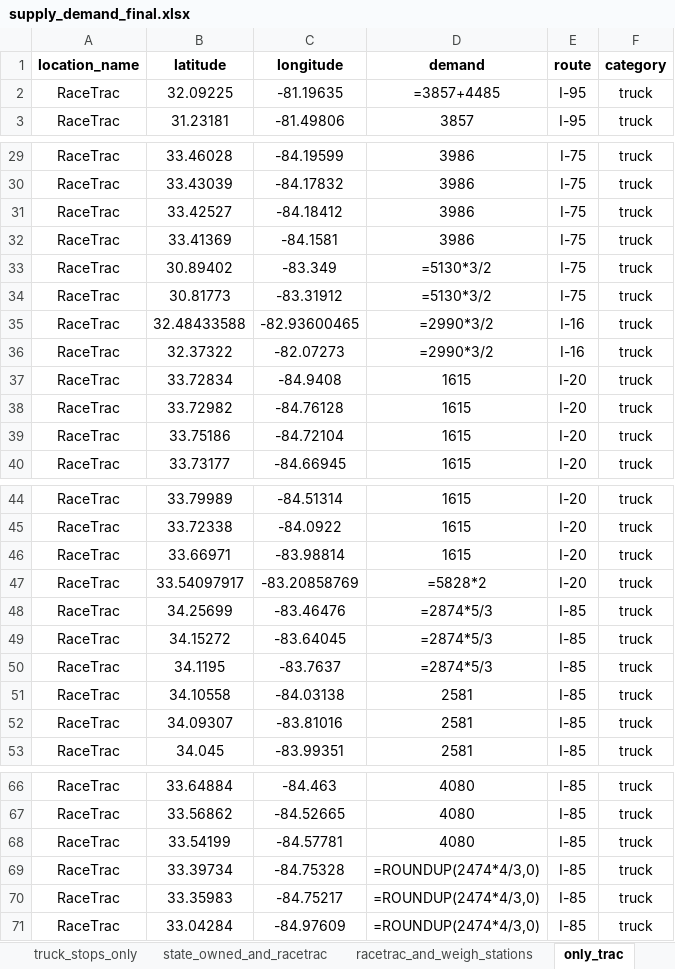
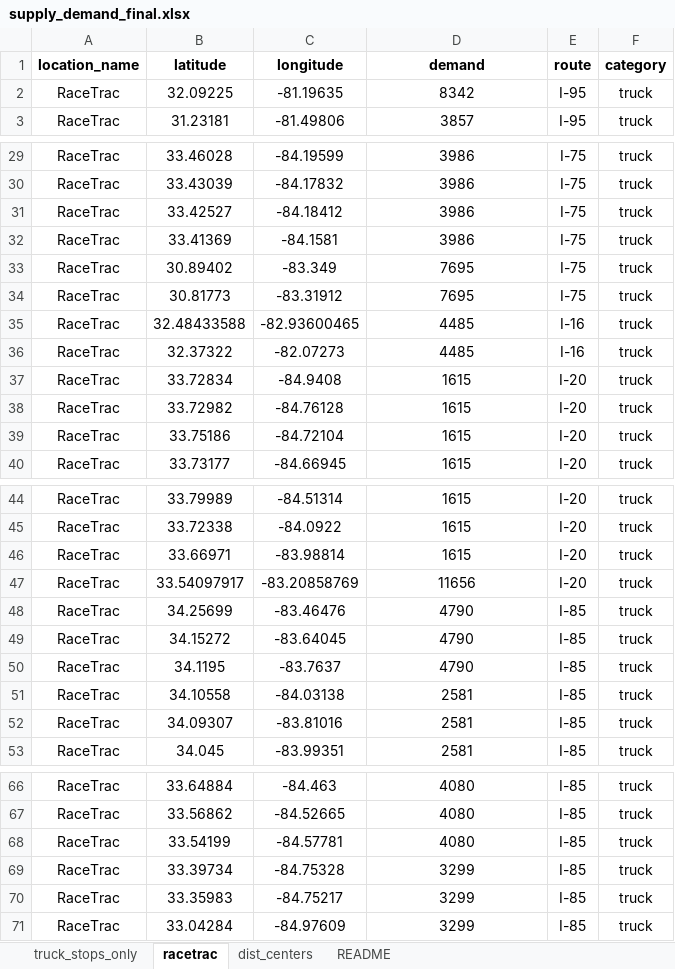
Before and after one commit to thchan99/LOOP-H2, an Excel workbook: data/supply_demand_final.xlsx, sheet racetrac, drawn as a sheet; only a part is shown, gaps mark what is left out; values as stored, in another font and other column widths than the file's, no borders; formulas are shown in place of their values; the diff names each change by its address in the sheet, - before the commit and + after, or states it on an @@ line.

```diff
--- a/data/supply_demand_final.xlsx (sheet racetrac)
+++ b/data/supply_demand_final.xlsx (sheet racetrac)
-sheet tab: only_trac
+sheet tab: racetrac
-sheet tab: state_owned_and_racetrac
-sheet tab: racetrac_and_weigh_stations
-D2 (demand): =3857+4485
+D2 (demand): 8342
-D33:D34 (demand): =5130*3/2
+D33:D34 (demand): 7695
-D35:D36 (demand): =2990*3/2
+D35:D36 (demand): 4485
-D47 (demand): =5828*2
+D47 (demand): 11656
-D48:D50 (demand): =2874*5/3
+D48:D50 (demand): 4790
-D69:D71 (demand): =ROUNDUP(2474*4/3,0)
+D69:D71 (demand): 3299
```
Also changed, not shown: other sheet tabs, 3 other files.
